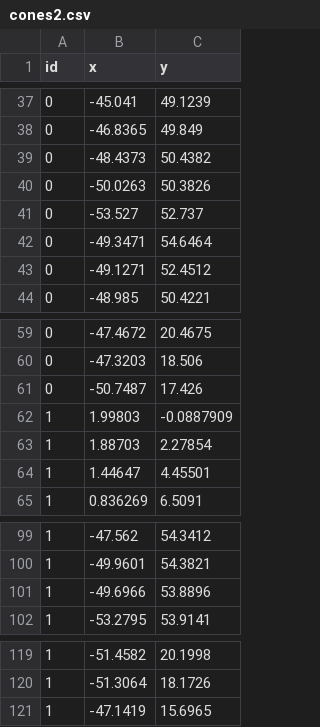
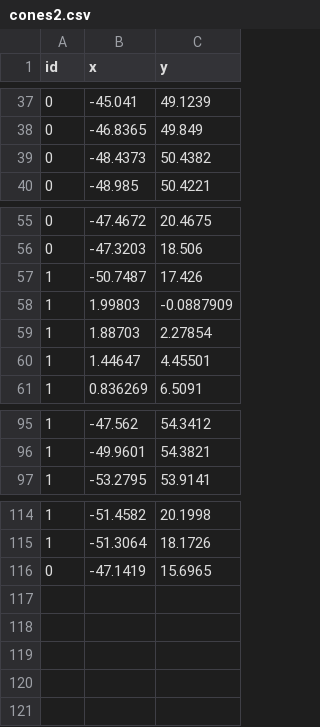
Before and after one commit to AlexBarbi/ClothoNAV, a CSV file: cones2.csv, drawn as a sheet; only a part is shown, gaps mark what is left out.

```diff
--- a/cones2.csv
+++ b/cones2.csv
@@ -39,6 +39,2 @@ id,x,y
 0,-48.4373,50.4382
-0,-50.0263,50.3826
-0,-53.527,52.737
-0,-49.3471,54.6464
-0,-49.1271,52.4512
 0,-48.985,50.4221
@@ -60,3 +56,3 @@ id,x,y
 0,-47.3203,18.506
-0,-50.7487,17.426
+1,-50.7487,17.426
 1,1.99803,-0.0887909
@@ -100,3 +96,2 @@ id,x,y
 1,-49.9601,54.3821
-1,-49.6966,53.8896
 1,-53.2795,53.9141
@@ -120,2 +115,2 @@ id,x,y
 1,-51.3064,18.1726
-1,-47.1419,15.6965
+0,-47.1419,15.6965
```
Also changed, not shown: 9 other files.
